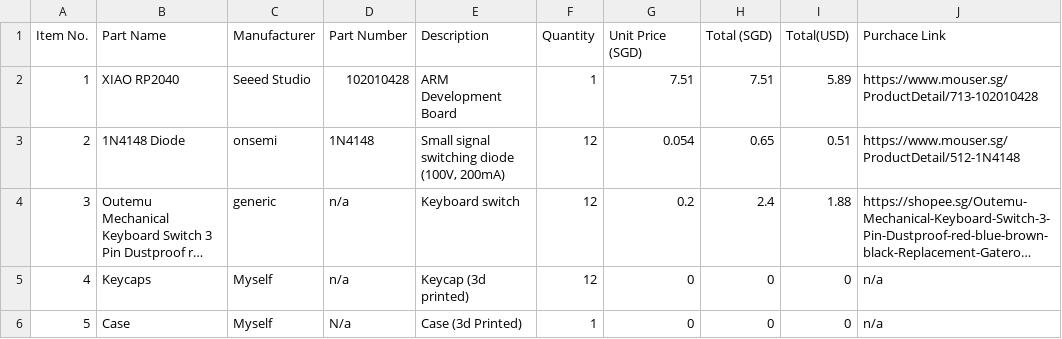
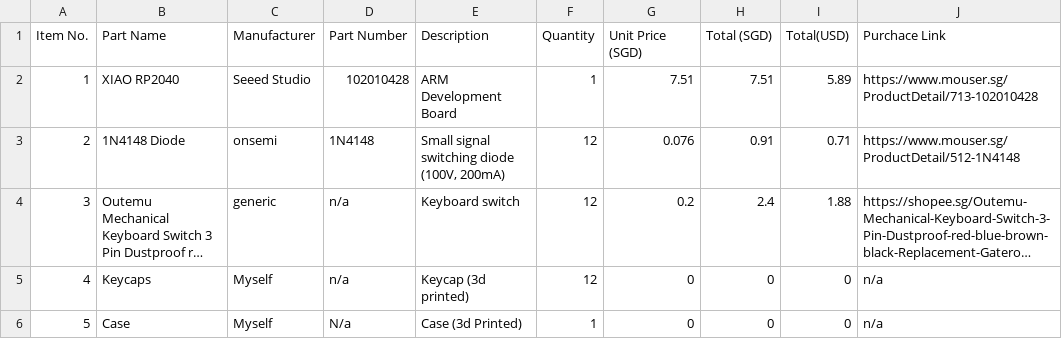
Before and after one commit to gnahiak2/GETOU_, a CSV file: BOM.csv, drawn as a sheet; long unchanged cells end in …; the diff names each change by its address in the sheet, - before the commit and + after, or states it on an @@ line.

Commit message:
Modify BOM

```diff
--- a/BOM.csv
+++ b/BOM.csv
-G3 (Unit Price (SGD)): 0.054
+G3 (Unit Price (SGD)): 0.076
-H3 (Total (SGD)): 0.65
+H3 (Total (SGD)): 0.91
-I3 (Total(USD)): 0.51
+I3 (Total(USD)): 0.71
```
